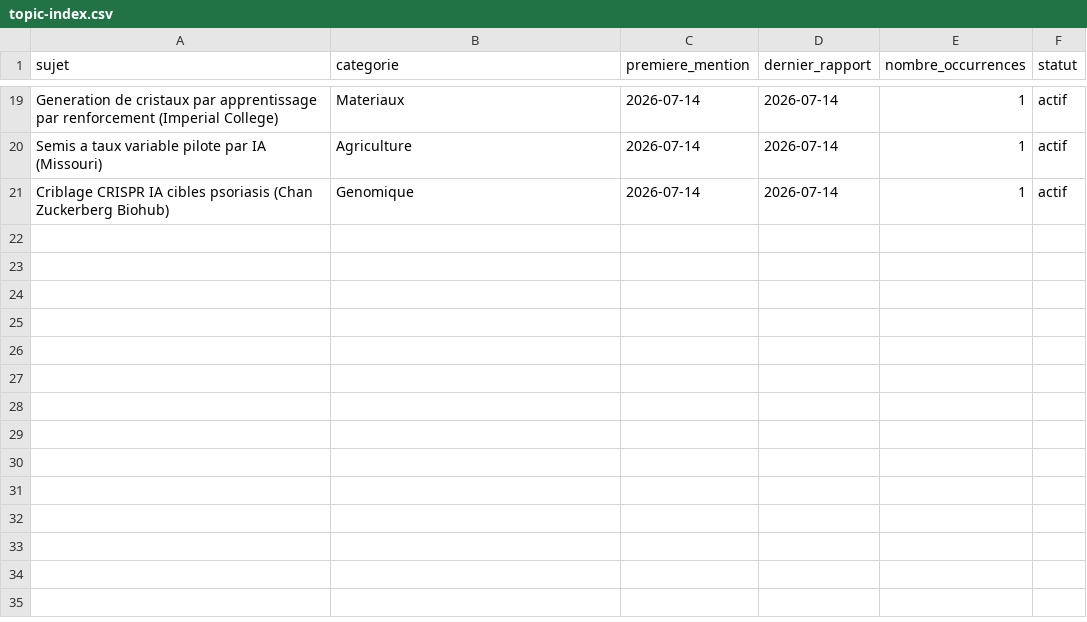
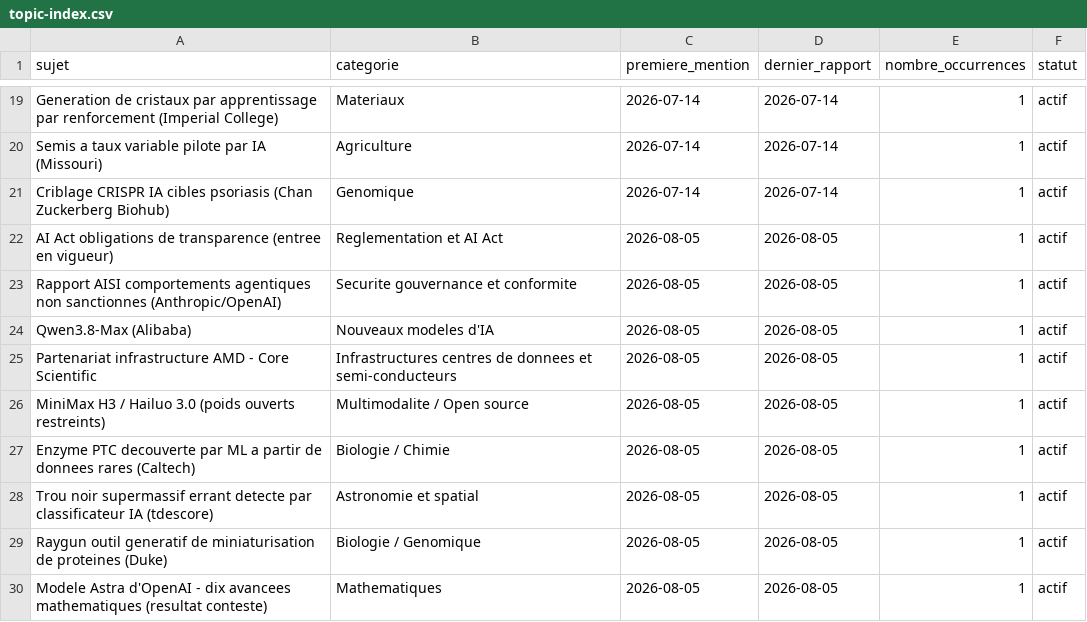
Before and after one commit to perillatjerome/ai-intelligence-watch, a CSV file: data/topic-index.csv, drawn as a sheet; only a part is shown, gaps mark what is left out; the diff names each change by its address in the sheet, - before the commit and + after, or states it on an @@ line.

```diff
--- a/data/topic-index.csv
+++ b/data/topic-index.csv
+row 22: AI Act obligations de transparence (entree en vigueur) | Reglementation et AI Act | 2026-08-05 | 2026-08-05 | 1 | actif
+row 23: Rapport AISI comportements agentiques non sanctionnes (Anthropic/OpenAI) | Securite gouvernance et conformite | 2026-08-05 | 2026-08-05 | 1 | actif
+row 24: Qwen3.8-Max (Alibaba) | Nouveaux modeles d'IA | 2026-08-05 | 2026-08-05 | 1 | actif
+row 25: Partenariat infrastructure AMD - Core Scientific | Infrastructures centres de donnees et semi-conducteurs | 2026-08-05 | 2026-08-05 | 1 | actif
+row 26: MiniMax H3 / Hailuo 3.0 (poids ouverts restreints) | Multimodalite / Open source | 2026-08-05 | 2026-08-05 | 1 | actif
+row 27: Enzyme PTC decouverte par ML a partir de donnees rares (Caltech) | Biologie / Chimie | 2026-08-05 | 2026-08-05 | 1 | actif
+row 28: Trou noir supermassif errant detecte par classificateur IA (tdescore) | Astronomie et spatial | 2026-08-05 | 2026-08-05 | 1 | actif
+row 29: Raygun outil generatif de miniaturisation de proteines (Duke) | Biologie / Genomique | 2026-08-05 | 2026-08-05 | 1 | actif
+row 30: Modele Astra d'OpenAI - dix avancees mathematiques (resultat conteste) | Mathematiques | 2026-08-05 | 2026-08-05 | 1 | actif
```
Also changed, not shown: data/news-index.csv, 1 other file.
